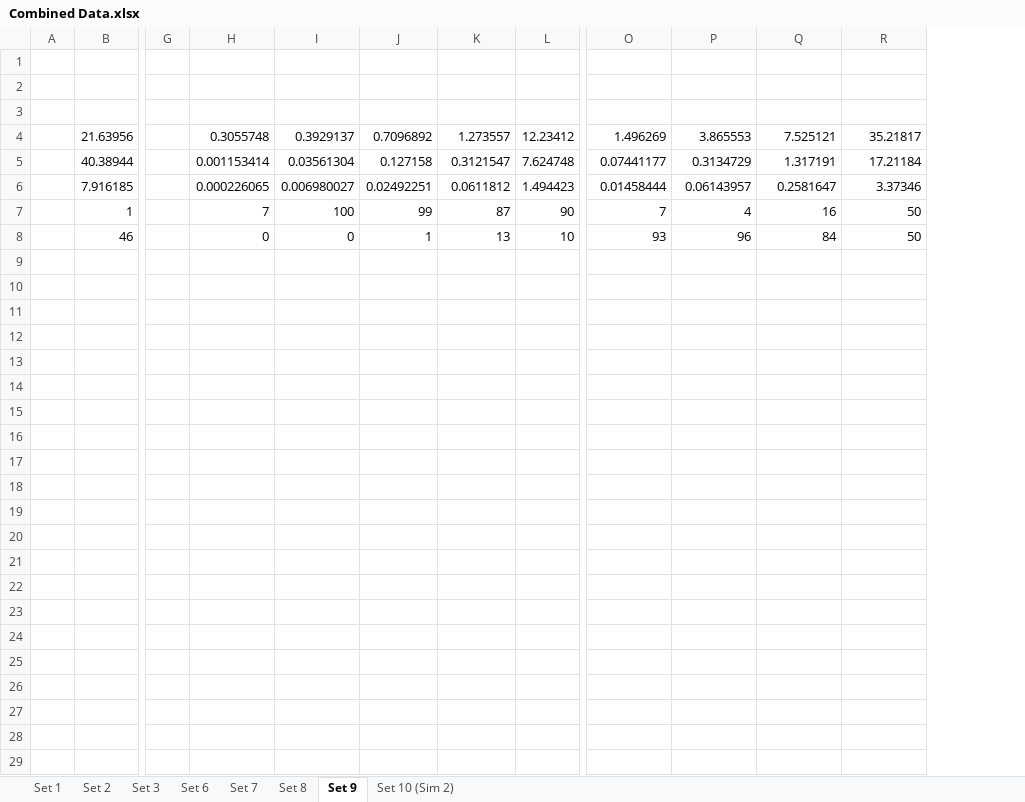
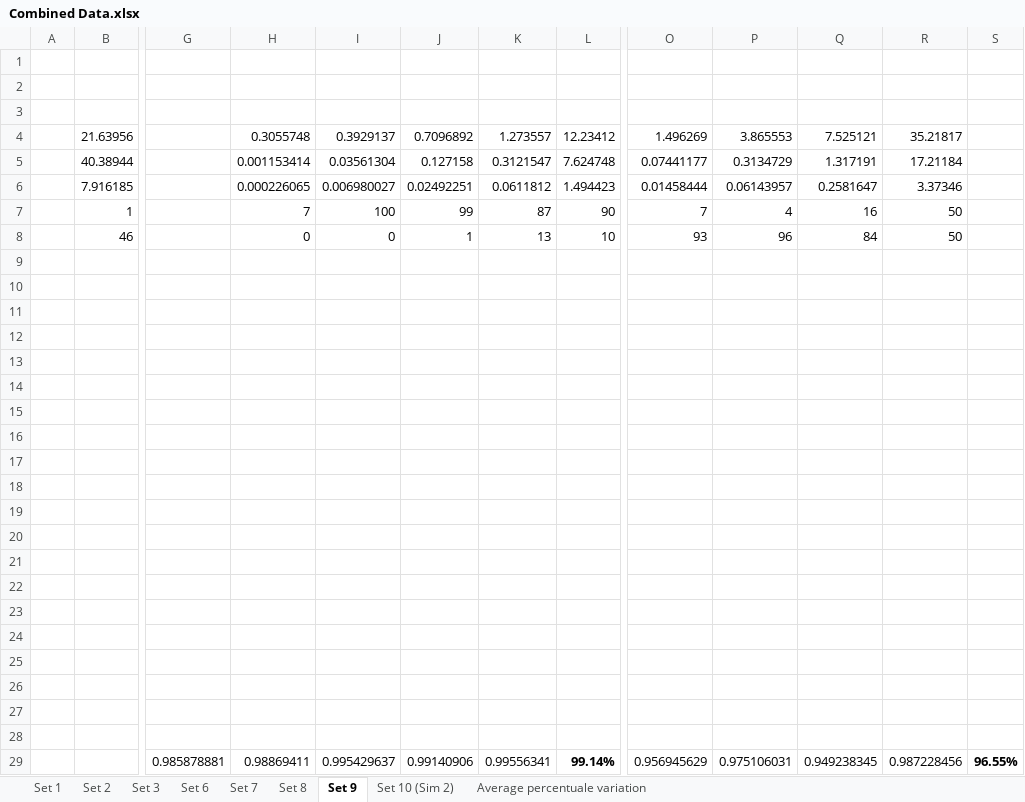
Before and after one commit to Tribler/trustchain-simulator, an Excel workbook: Data Collections/Combined Data.xlsx, sheet Set 9, drawn as a sheet; only a part is shown, gaps mark what is left out; values as stored, in another font and other column widths than the file's, no borders; charts and pictures not drawn; removed rows and columns are numbered as before the commit, all else as after; rows hold the shown columns only; the diff names each change by its address in the sheet, - before the commit and + after, or states it on an @@ line.

Commit message:
Added percentuale variation of the resutls

```diff
--- a/Data Collections/Combined Data.xlsx (sheet Set 9)
+++ b/Data Collections/Combined Data.xlsx (sheet Set 9)
+sheet tab: Average percentuale variation
-column G, empty
+column G, empty
+column S, empty
+row 9: (empty)
+row 10: (empty)
+row 11: (empty)
+row 12: (empty)
+row 13: (empty)
+row 14: (empty)
+row 15: (empty)
+row 16: (empty)
+row 17: (empty)
+row 18: (empty)
+row 19: (empty)
+row 20: (empty)
+row 21: (empty)
+row 22: (empty)
+row 23: (empty)
+row 24: (empty)
+row 25: (empty)
+row 26: (empty)
+row 27: (empty)
+row 28: (empty)
+row 29:  |  | 0.985878881 | 0.98869411 | 0.995429637 | 0.99140906 | 0.99556341 | 99.14% | 0.956945629 | 0.975106031 | 0.949238345 | 0.987228456 | 96.55%
```
Also changed, not shown: sheet Set 1, sheet Set 3, sheet Set 7, sheet Set 8, sheet Set 6, sheet Set 2, charts or pictures.
